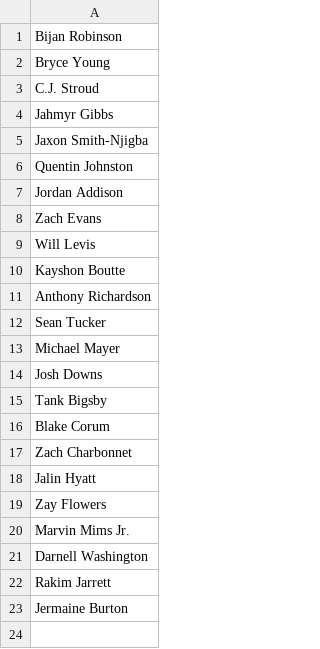
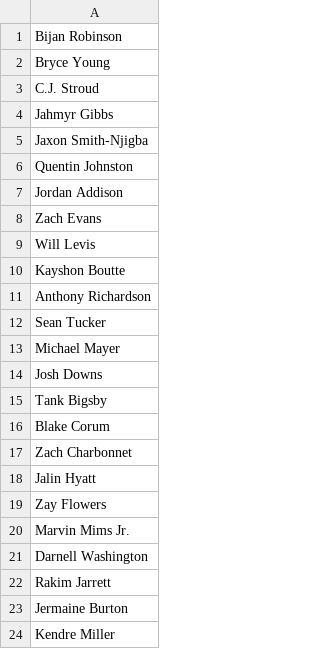
Before and after one commit to nwatson2/home, a CSV file: countdown/formatters/draft/2023_players.csv, drawn as a sheet.

```diff
--- a/countdown/formatters/draft/2023_players.csv
+++ b/countdown/formatters/draft/2023_players.csv
@@ -23 +23,2 @@ Rakim Jarrett
 Jermaine Burton
+Kendre Miller
```
Also changed, not shown: countdown/formatters/draft/2023KTC_out.csv, countdown/formatters/draft/2024_players.csv, 2 other files.
